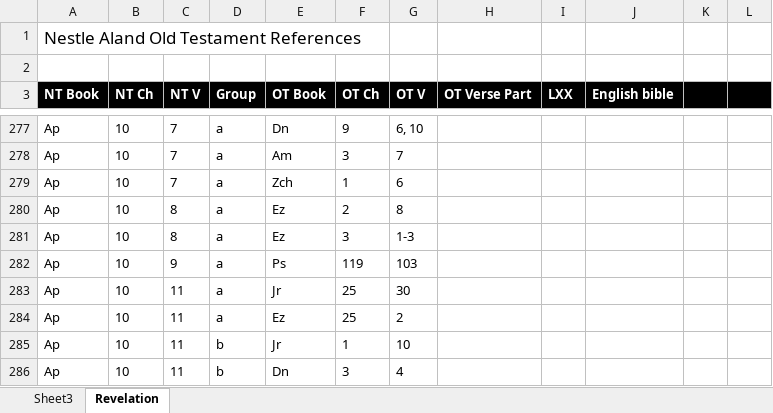
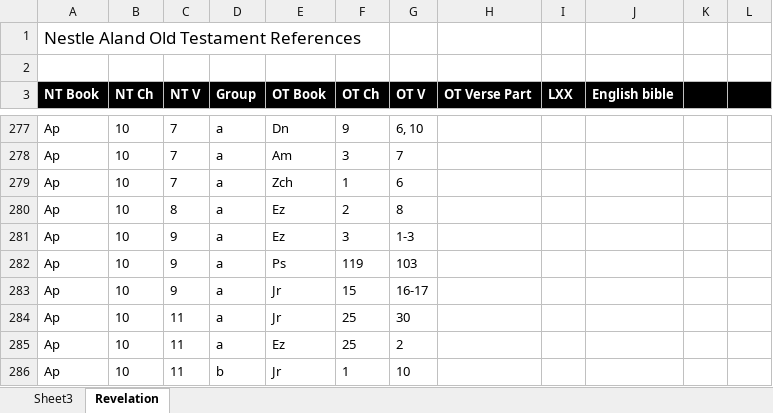
Before and after one commit to kephalienterprises/IntertextualStudyBible, an Excel workbook: NA_OT_References.xlsm, sheet Revelation, drawn as a sheet; only a part is shown, gaps mark what is left out; the shorter side is filled out with more unchanged rows; values as stored, in another font and other column widths than the file's, no borders; charts and pictures and table styles not drawn; the diff names each change by its address in the sheet, - before the commit and + after, or states it on an @@ line.

```diff
--- a/NA_OT_References.xlsm (sheet Revelation)
+++ b/NA_OT_References.xlsm (sheet Revelation)
-C281 (NT V): 8
+C281 (NT V): 9
+row 283: Ap | 10 | 9 | a | Jr | 15 | 16-17
```
Also changed, not shown: 8 other files.
